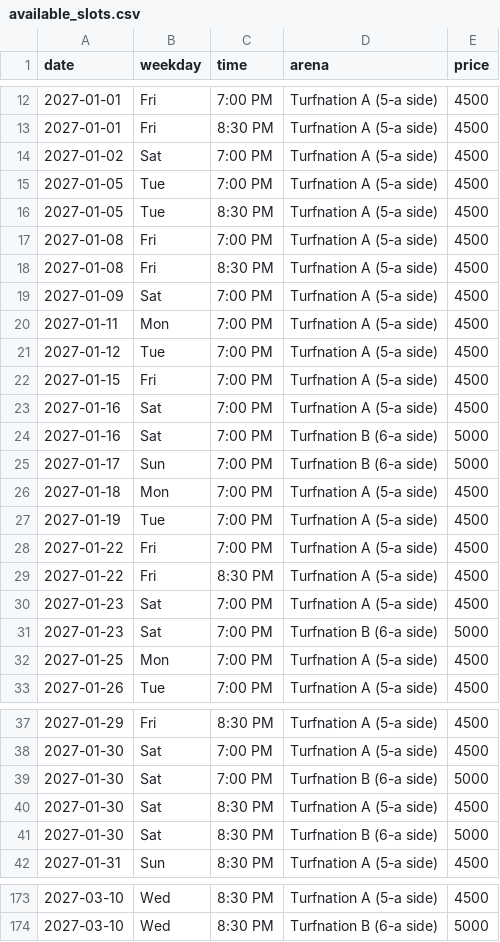
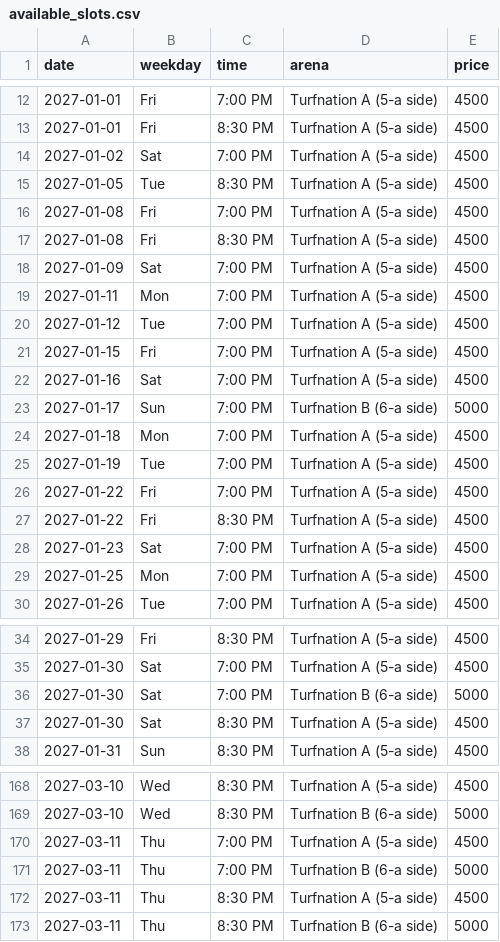
Before and after one commit to wazedrifat/Turnation-Automation, a CSV file: available_slots.csv, drawn as a sheet; only a part is shown, gaps mark what is left out; removed rows and columns are numbered as before the commit, all else as after; the diff covers the shown part only; the diff names each change by its address in the sheet, - before the commit and + after, or states it on an @@ line.

```diff
--- a/available_slots.csv
+++ b/available_slots.csv
-row 15: 2027-01-05 | Tue | 7:00 PM | Turfnation A (5-a side) | 4500
-row 24: 2027-01-16 | Sat | 7:00 PM | Turfnation B (6-a side) | 5000
-row 31: 2027-01-23 | Sat | 7:00 PM | Turfnation B (6-a side) | 5000
-row 41: 2027-01-30 | Sat | 8:30 PM | Turfnation B (6-a side) | 5000
+row 170: 2027-03-11 | Thu | 7:00 PM | Turfnation A (5-a side) | 4500
+row 171: 2027-03-11 | Thu | 7:00 PM | Turfnation B (6-a side) | 5000
+row 172: 2027-03-11 | Thu | 8:30 PM | Turfnation A (5-a side) | 4500
+row 173: 2027-03-11 | Thu | 8:30 PM | Turfnation B (6-a side) | 5000
```
Also changed, not shown: 1 removed row elsewhere in this file.
